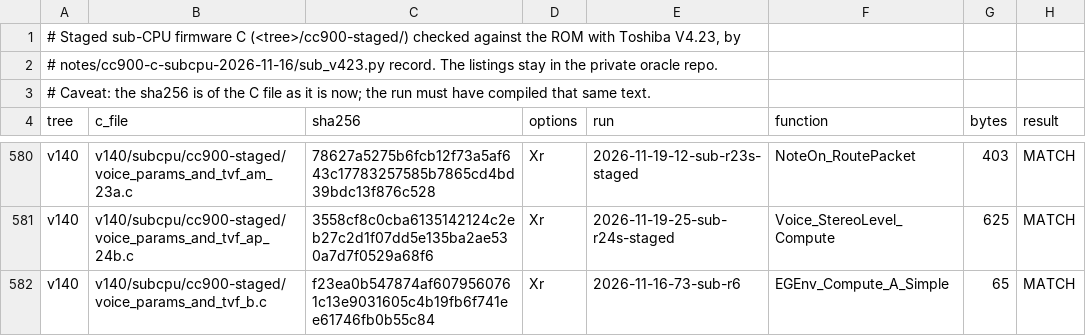
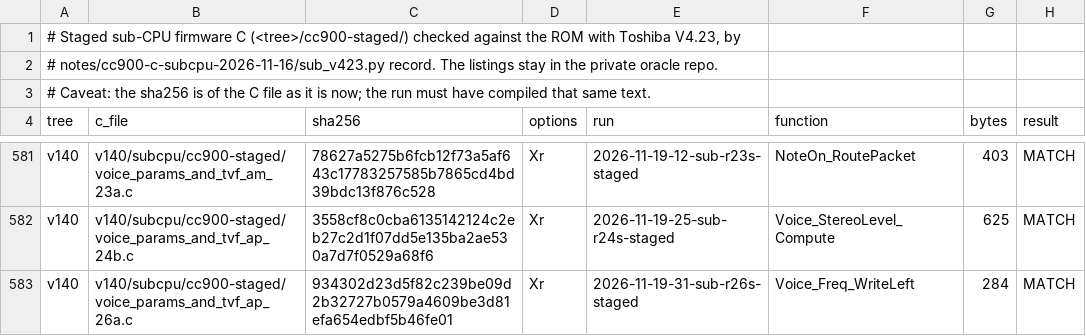
Before and after one commit to ArqueologiaDigital/technics-roms-disasm, a TSV file: notes/cc900-c-subcpu-2026-11-16/staged_v423.tsv, drawn as a sheet; only a part is shown, gaps mark what is left out; the shorter side is filled out with more unchanged rows; the diff covers the shown part only; the diff names each change by its address in the sheet, - before the commit and + after, or states it on an @@ line.

```diff
--- a/notes/cc900-c-subcpu-2026-11-16/staged_v423.tsv
+++ b/notes/cc900-c-subcpu-2026-11-16/staged_v423.tsv
+row 583: v140 | v140/subcpu/cc900-staged/voice_params_and_tvf_ap_26a.c | 934302d23d5f82c239be09d2b32727b0579a4609be3d81efa654edbf5b46fe01 | Xr | 2026-11-19-31-sub-r26s-staged | Voice_Freq_WriteLeft | 284 | MATCH
```
Also changed, not shown: 8 added rows elsewhere in this file, 7 other files.
